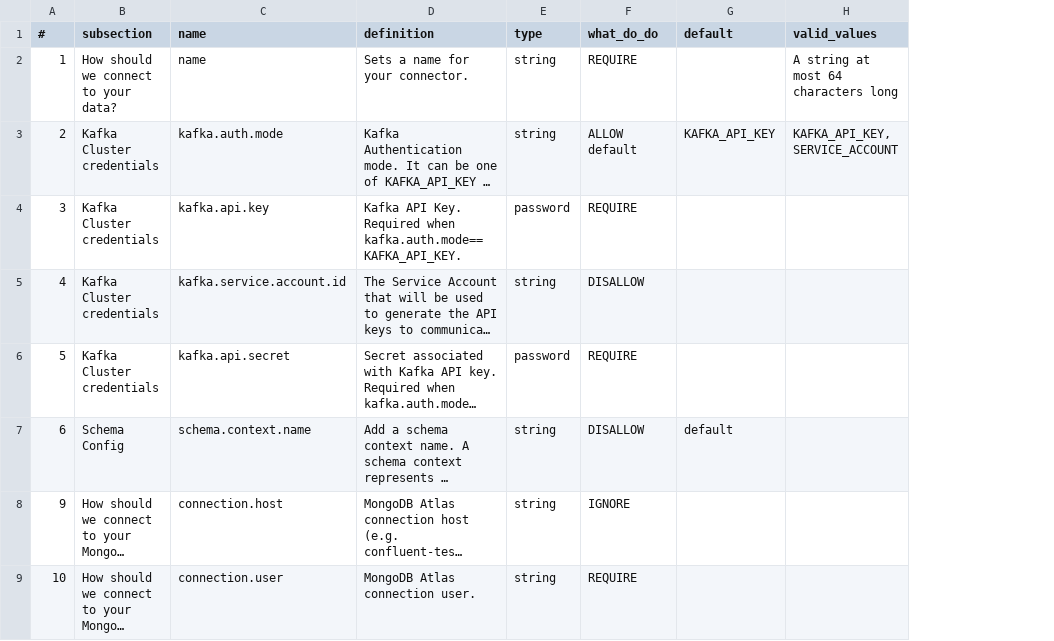
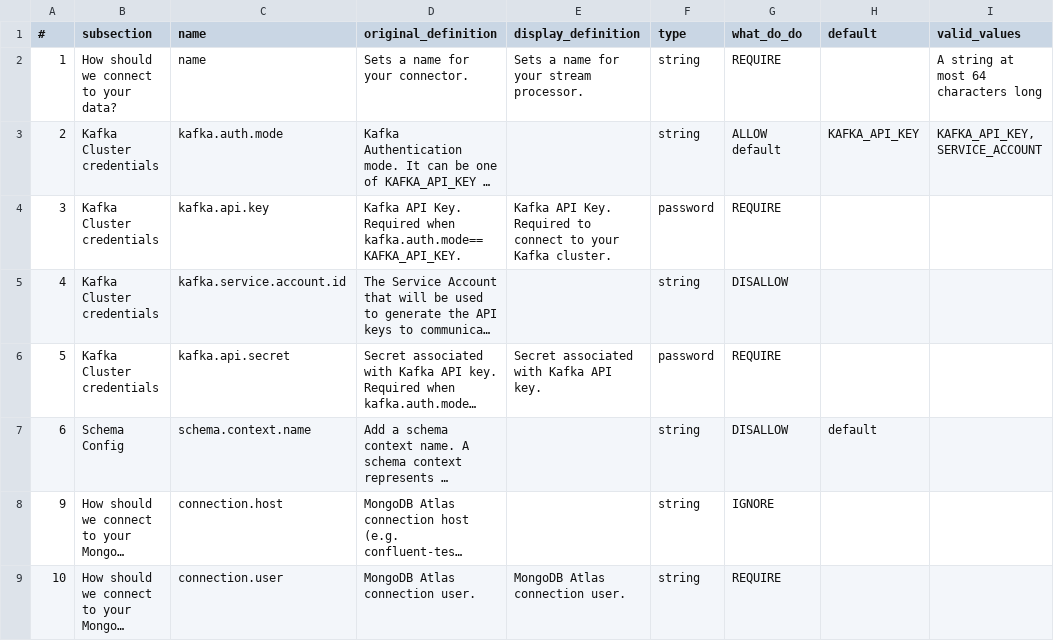
Before and after one commit to ryanwithawhy/config_to_sp, a CSV file: processors/rules/general_managed_configs.csv, drawn as a sheet; only a part is shown; long unchanged cells end in …; the diff names each change by its address in the sheet, - before the commit and + after, or states it on an @@ line.

```diff
--- a/processors/rules/general_managed_configs.csv
+++ b/processors/rules/general_managed_configs.csv
+column E (display_definition), rows 2-9: Sets a name for your stream processor. |  | Kafka API Key. Required to connect to your Kafka cluster. |  | Secret associated with Kafka API key. |  |  | MongoDB Atlas connection user.
-D1: definition
+D1: original_definition
```
Also changed, not shown: processors/rules/managed_sink_configs.csv, processors/rules/managed_source_configs.csv, 11 other files.
